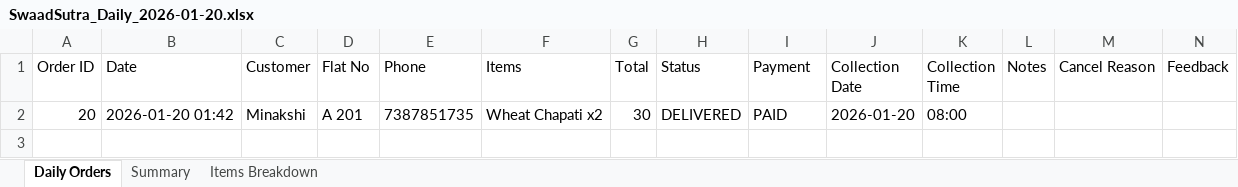
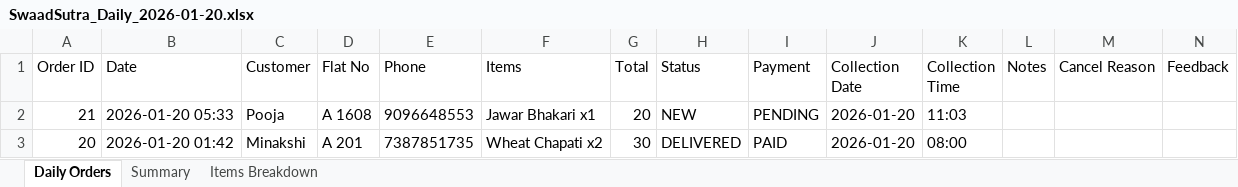
Before and after one commit to poojadwarkunde/swaad-sutra, an Excel workbook: reports/SwaadSutra_Daily_2026-01-20.xlsx, sheet Daily Orders, drawn as a sheet; values as stored, in another font and other column widths than the file's, no borders; the diff names each change by its address in the sheet, - before the commit and + after, or states it on an @@ line.

Commit message:
📊 Update SwaadSutra_Daily_2026-01-20.xlsx - 2026-01-20T05:33:36.563Z

```diff
--- a/reports/SwaadSutra_Daily_2026-01-20.xlsx (sheet Daily Orders)
+++ b/reports/SwaadSutra_Daily_2026-01-20.xlsx (sheet Daily Orders)
+row 2: 21 | 2026-01-20 05:33 | Pooja | A 1608 | 9096648553 | Jawar Bhakari x1 | 20 | NEW | PENDING | 2026-01-20 | 11:03
```
Also changed, not shown: sheet Items Breakdown, sheet Summary.
